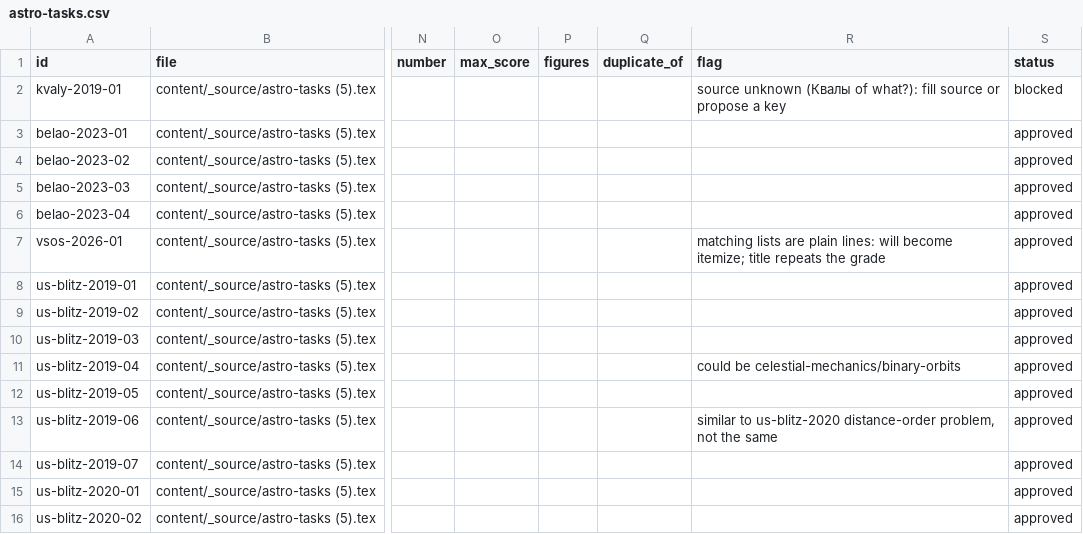
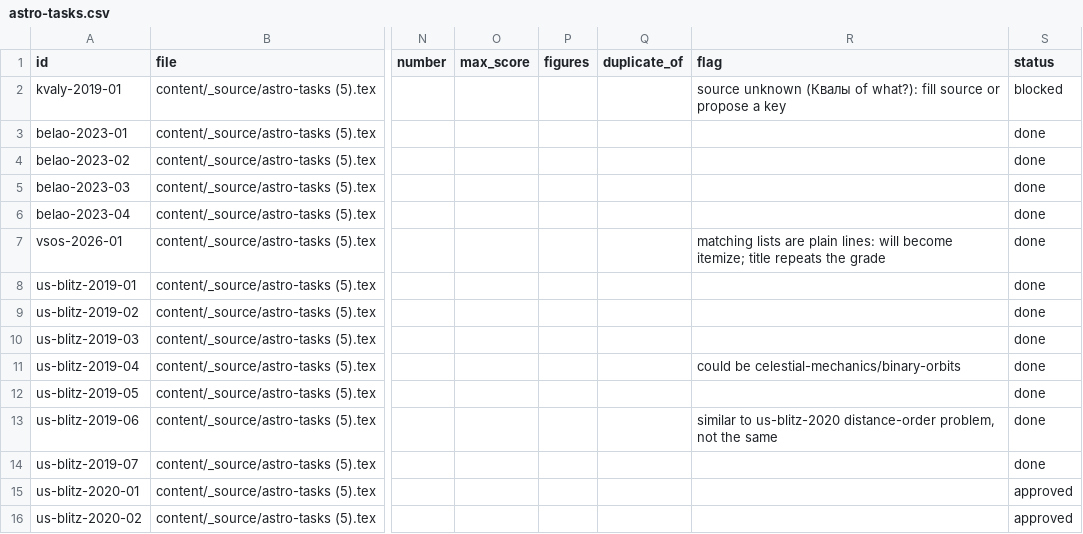
Before and after one commit to MargaritaTSV/Platform, a CSV file: notes/intake/astro-tasks.csv, drawn as a sheet; only a part is shown, gaps mark what is left out; the diff names each change by its address in the sheet, - before the commit and + after, or states it on an @@ line.

```diff
--- a/notes/intake/astro-tasks.csv
+++ b/notes/intake/astro-tasks.csv
-S3:S14 (status): approved
+S3:S14 (status): done
```
Also changed, not shown: 13 other files.
